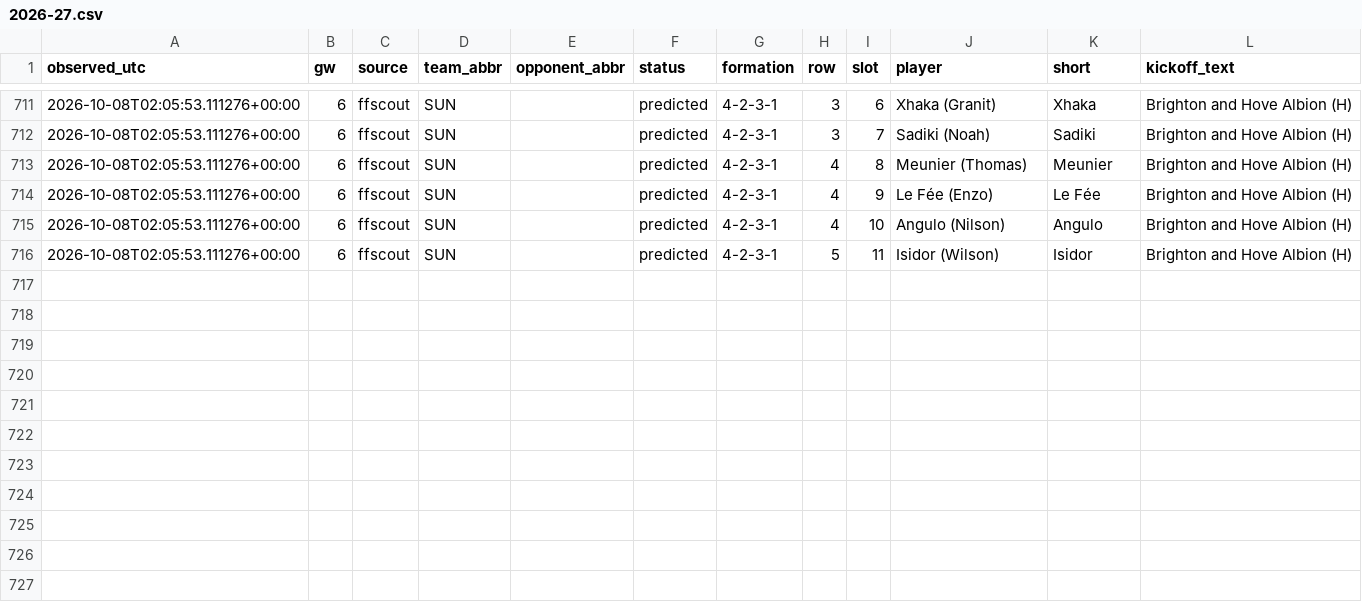
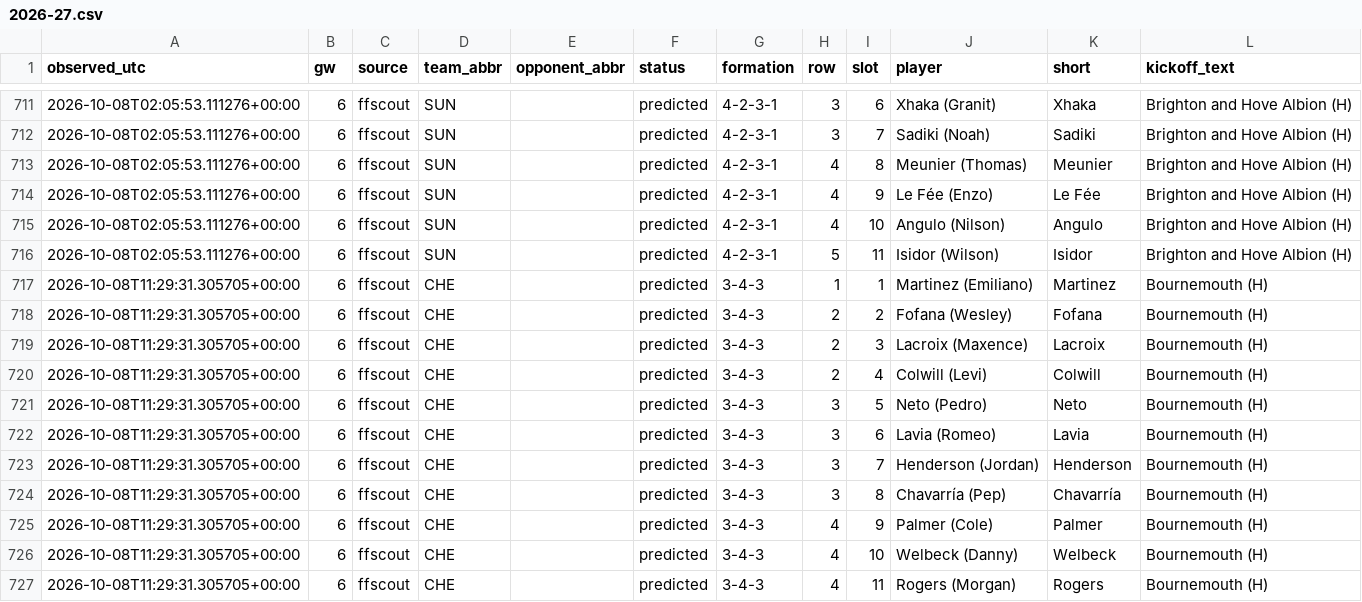
Before and after one commit to KoalaaDev/OpenFPL, a CSV file: data/collected/lineups_ffscout/2026-27.csv, drawn as a sheet; only a part is shown, gaps mark what is left out; the diff names each change by its address in the sheet, - before the commit and + after, or states it on an @@ line.

```diff
--- a/data/collected/lineups_ffscout/2026-27.csv
+++ b/data/collected/lineups_ffscout/2026-27.csv
+row 717: 2026-10-08T11:29:31.305705+00:00 | 6 | ffscout | CHE |  | predicted | 3-4-3 | 1 | 1 | Martinez (Emiliano) | Martinez | Bournemouth (H)
+row 718: 2026-10-08T11:29:31.305705+00:00 | 6 | ffscout | CHE |  | predicted | 3-4-3 | 2 | 2 | Fofana (Wesley) | Fofana | Bournemouth (H)
+row 719: 2026-10-08T11:29:31.305705+00:00 | 6 | ffscout | CHE |  | predicted | 3-4-3 | 2 | 3 | Lacroix (Maxence) | Lacroix | Bournemouth (H)
+row 720: 2026-10-08T11:29:31.305705+00:00 | 6 | ffscout | CHE |  | predicted | 3-4-3 | 2 | 4 | Colwill (Levi) | Colwill | Bournemouth (H)
+row 721: 2026-10-08T11:29:31.305705+00:00 | 6 | ffscout | CHE |  | predicted | 3-4-3 | 3 | 5 | Neto (Pedro) | Neto | Bournemouth (H)
+row 722: 2026-10-08T11:29:31.305705+00:00 | 6 | ffscout | CHE |  | predicted | 3-4-3 | 3 | 6 | Lavia (Romeo) | Lavia | Bournemouth (H)
+row 723: 2026-10-08T11:29:31.305705+00:00 | 6 | ffscout | CHE |  | predicted | 3-4-3 | 3 | 7 | Henderson (Jordan) | Henderson | Bournemouth (H)
+row 724: 2026-10-08T11:29:31.305705+00:00 | 6 | ffscout | CHE |  | predicted | 3-4-3 | 3 | 8 | Chavarría (Pep) | Chavarría | Bournemouth (H)
+row 725: 2026-10-08T11:29:31.305705+00:00 | 6 | ffscout | CHE |  | predicted | 3-4-3 | 4 | 9 | Palmer (Cole) | Palmer | Bournemouth (H)
+row 726: 2026-10-08T11:29:31.305705+00:00 | 6 | ffscout | CHE |  | predicted | 3-4-3 | 4 | 10 | Welbeck (Danny) | Welbeck | Bournemouth (H)
+row 727: 2026-10-08T11:29:31.305705+00:00 | 6 | ffscout | CHE |  | predicted | 3-4-3 | 4 | 11 | Rogers (Morgan) | Rogers | Bournemouth (H)
```
Also changed, not shown: data/collected/lineups_sportsgambler/2026-27.csv, data/collected/ownership/gw06.csv, 3 other files.
